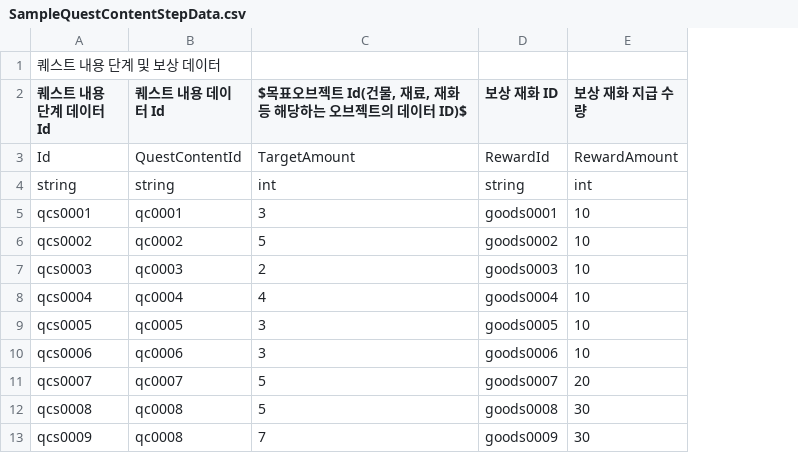
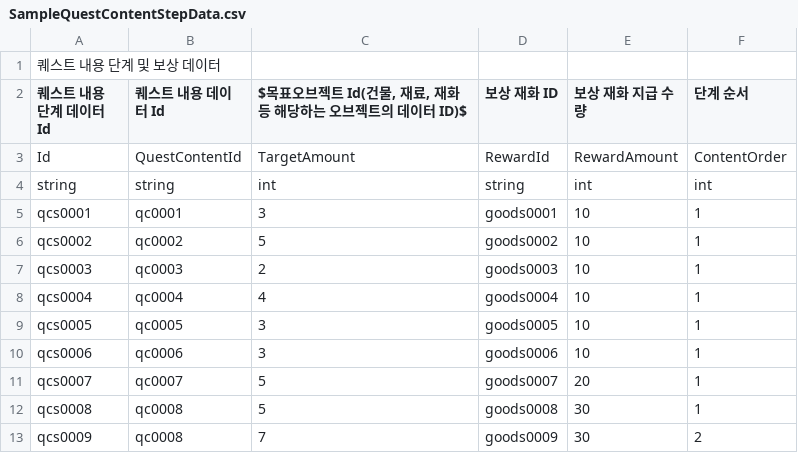
Before and after one commit to CGRJ2/UniMo-GardenOfStars, a CSV file: Assets/000WorkSpaces/CYE/Data/SampleQuestContentStepData.csv, drawn as a sheet; only a part is shown; the diff names each change by its address in the sheet, - before the commit and + after, or states it on an @@ line.

Commit message:
[Feat] Quest&Npc 데이터 연동

```diff
--- a/Assets/000WorkSpaces/CYE/Data/SampleQuestContentStepData.csv
+++ b/Assets/000WorkSpaces/CYE/Data/SampleQuestContentStepData.csv
+column F (단계 순서), rows 3-13: ContentOrder | int | 1 | 1 | 1 | 1 | 1 | 1 | 1 | 1 | 2
```
Also changed, not shown: Assets/000WorkSpaces/CYE/Data/SampleQuestContentData.csv, 15 other files.
